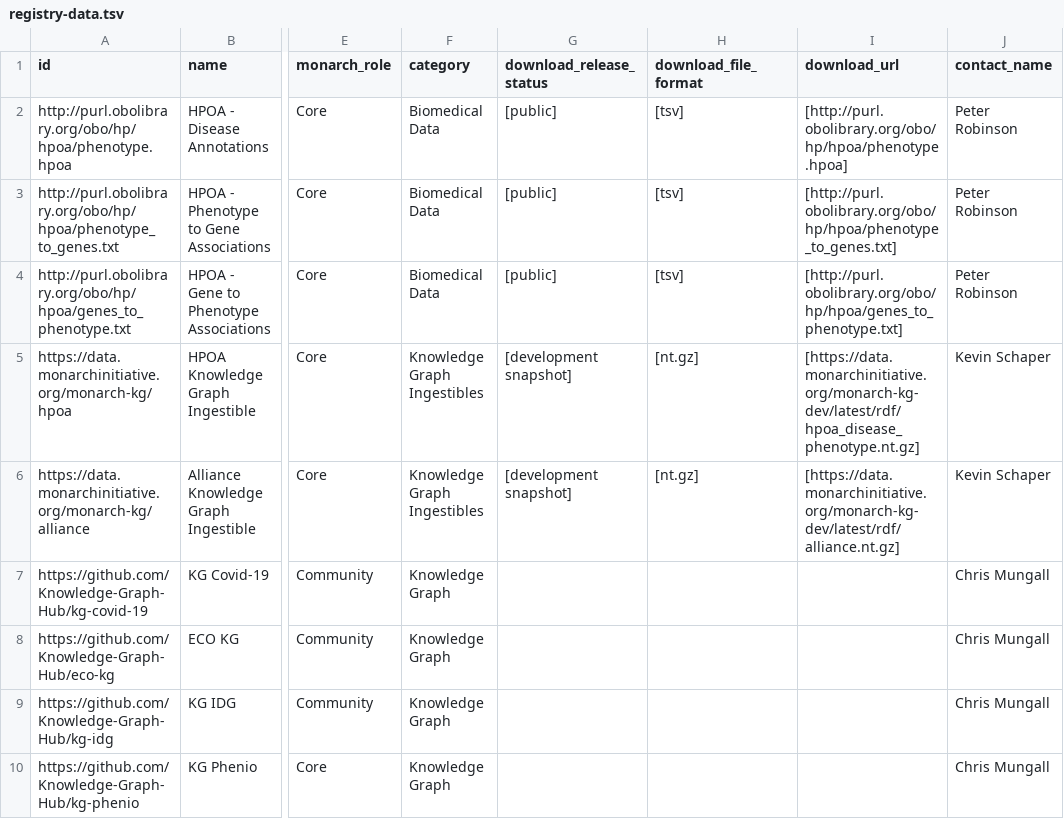
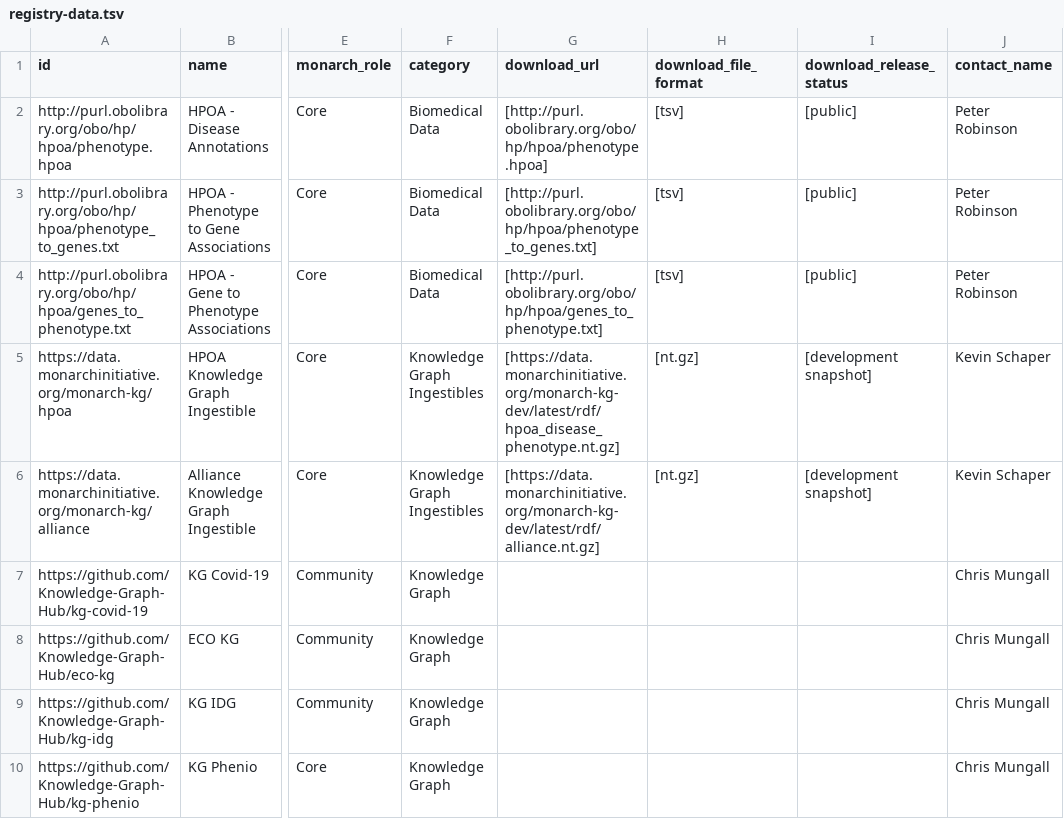
Before and after one commit to monarch-initiative/monarch-documentation, a TSV file: src/docs/resources/registry-data.tsv, drawn as a sheet; only a part is shown, gaps mark what is left out; the diff names each change by its address in the sheet, - before the commit and + after, or states it on an @@ line.

```diff
--- a/src/docs/resources/registry-data.tsv
+++ b/src/docs/resources/registry-data.tsv
-G1: download_release_status
+G1: download_url
-I1: download_url
+I1: download_release_status
-G2 (download_url): [public]
+G2 (download_url): [http://purl.obolibrary.org/obo/hp/hpoa/phenotype.hpoa]
-I2 (download_release_status): [http://purl.obolibrary.org/obo/hp/hpoa/phenotype.hpoa]
+I2 (download_release_status): [public]
-G3 (download_url): [public]
+G3 (download_url): [http://purl.obolibrary.org/obo/hp/hpoa/phenotype_to_genes.txt]
-I3 (download_release_status): [http://purl.obolibrary.org/obo/hp/hpoa/phenotype_to_genes.txt]
+I3 (download_release_status): [public]
-G4 (download_url): [public]
+G4 (download_url): [http://purl.obolibrary.org/obo/hp/hpoa/genes_to_phenotype.txt]
-I4 (download_release_status): [http://purl.obolibrary.org/obo/hp/hpoa/genes_to_phenotype.txt]
+I4 (download_release_status): [public]
-G5 (download_url): [development snapshot]
+G5 (download_url): [https://data.monarchinitiative.org/monarch-kg-dev/latest/rdf/hpoa_disease_phenotype.nt.gz]
-I5 (download_release_status): [https://data.monarchinitiative.org/monarch-kg-dev/latest/rdf/hpoa_disease_phenotype.nt.gz]
+I5 (download_release_status): [development snapshot]
-G6 (download_url): [development snapshot]
+G6 (download_url): [https://data.monarchinitiative.org/monarch-kg-dev/latest/rdf/alliance.nt.gz]
-I6 (download_release_status): [https://data.monarchinitiative.org/monarch-kg-dev/latest/rdf/alliance.nt.gz]
+I6 (download_release_status): [development snapshot]
```
Also changed, not shown: src/docs/resources/registry-standards.tsv, src/docs/resources/registry-tools.tsv, 5 other files.
